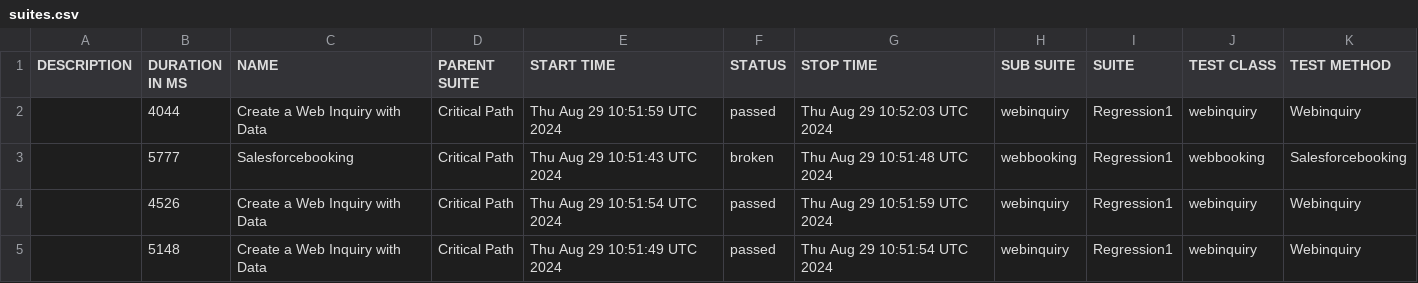
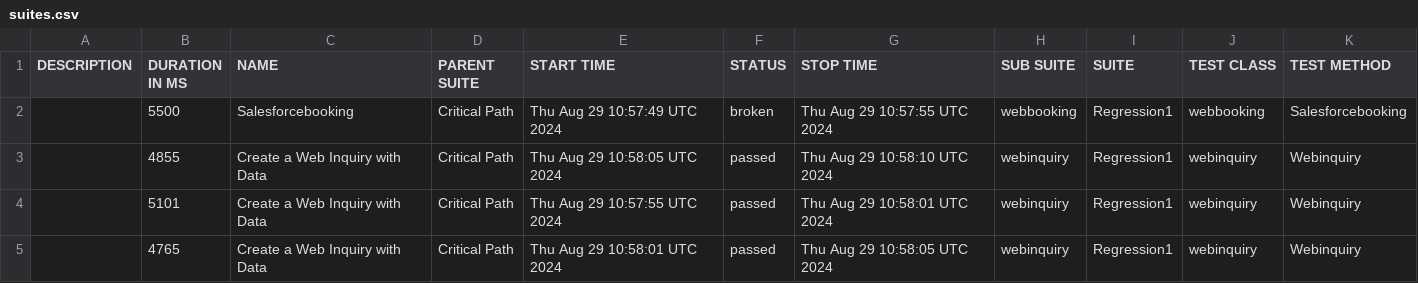
Before and after one commit to SachinTharaka/selenium, a CSV file: data/suites.csv, drawn as a sheet.

```diff
--- a/data/suites.csv
+++ b/data/suites.csv
@@ -1,5 +1,5 @@
 "DESCRIPTION","DURATION IN MS","NAME","PARENT SUITE","START TIME","STATUS","STOP TIME","SUB SUITE","SUITE","TEST CLASS","TEST METHOD"
-"","4044","Create a Web Inquiry with Data ","Critical Path","Thu Aug 29 10:51:59 UTC 2024","passed","Thu Aug 29 10:52:03 UTC 2024","webinquiry","Regression1","webinquiry","Webinquiry"
-"","5777","Salesforcebooking","Critical Path","Thu Aug 29 10:51:43 UTC 2024","broken","Thu Aug 29 10:51:48 UTC 2024","webbooking","Regression1","webbooking","Salesforcebooking"
-"","4526","Create a Web Inquiry with Data ","Critical Path","Thu Aug 29 10:51:54 UTC 2024","passed","Thu Aug 29 10:51:59 UTC 2024","webinquiry","Regression1","webinquiry","Webinquiry"
-"","5148","Create a Web Inquiry with Data ","Critical Path","Thu Aug 29 10:51:49 UTC 2024","passed","Thu Aug 29 10:51:54 UTC 2024","webinquiry","Regression1","webinquiry","Webinquiry"
+"","5500","Salesforcebooking","Critical Path","Thu Aug 29 10:57:49 UTC 2024","broken","Thu Aug 29 10:57:55 UTC 2024","webbooking","Regression1","webbooking","Salesforcebooking"
+"","4855","Create a Web Inquiry with Data ","Critical Path","Thu Aug 29 10:58:05 UTC 2024","passed","Thu Aug 29 10:58:10 UTC 2024","webinquiry","Regression1","webinquiry","Webinquiry"
+"","5101","Create a Web Inquiry with Data ","Critical Path","Thu Aug 29 10:57:55 UTC 2024","passed","Thu Aug 29 10:58:01 UTC 2024","webinquiry","Regression1","webinquiry","Webinquiry"
+"","4765","Create a Web Inquiry with Data ","Critical Path","Thu Aug 29 10:58:01 UTC 2024","passed","Thu Aug 29 10:58:05 UTC 2024","webinquiry","Regression1","webinquiry","Webinquiry"
```
Also changed, not shown: 23 other files.
